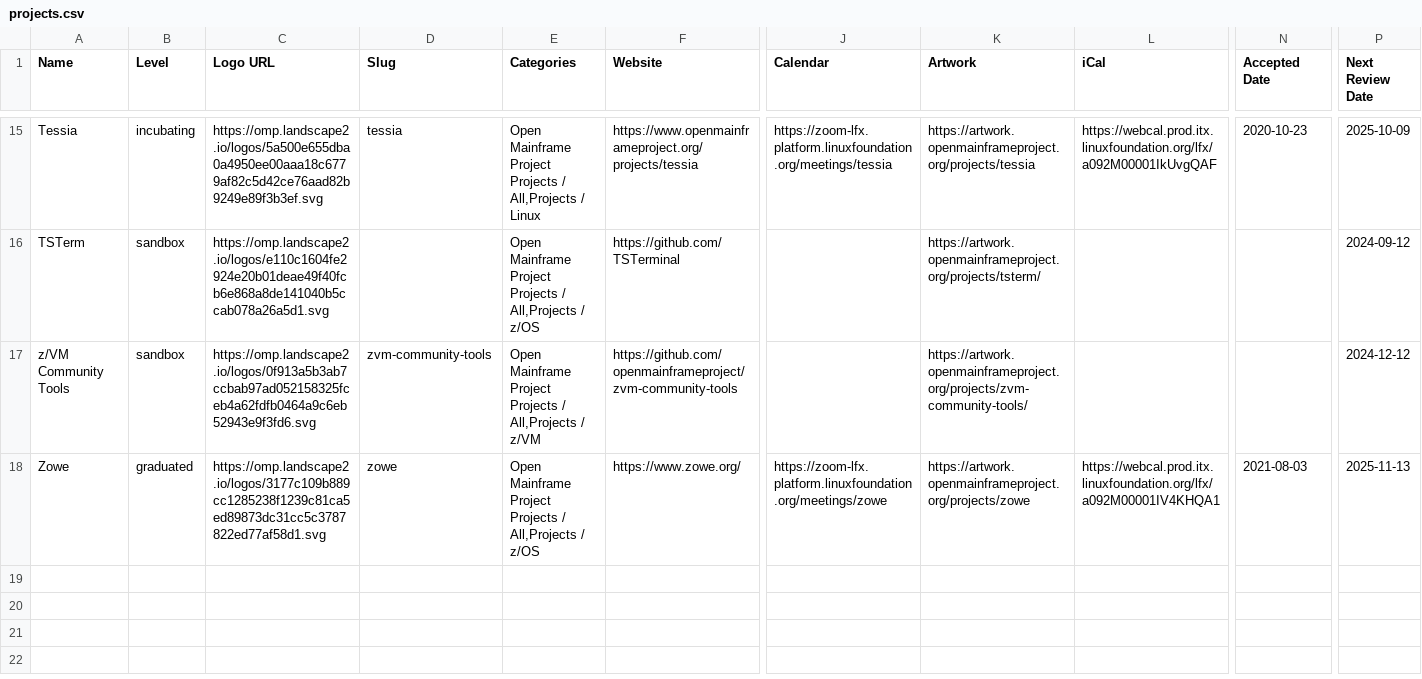
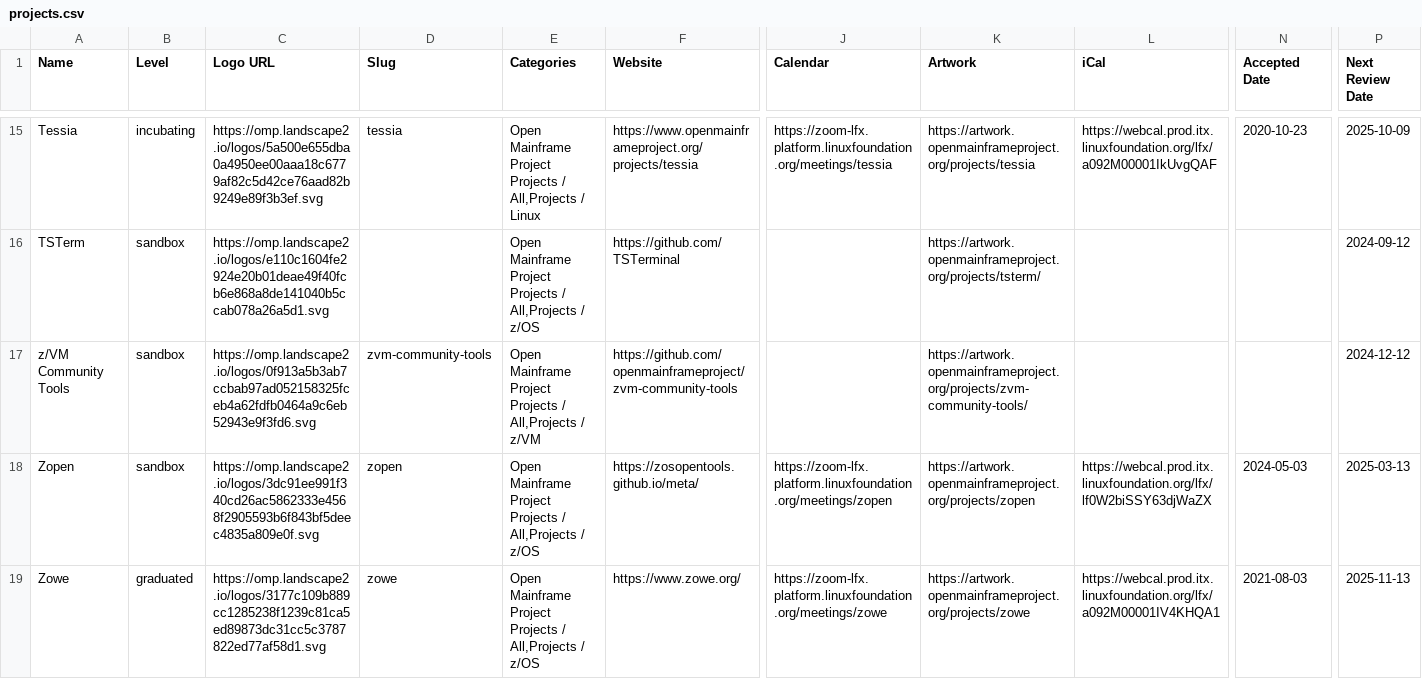
Before and after one commit to openmainframeproject/tac, a CSV file: _data/projects.csv, drawn as a sheet; only a part is shown, gaps mark what is left out; rows hold the shown columns only; the diff names each change by its address in the sheet, - before the commit and + after, or states it on an @@ line.

```diff
--- a/_data/projects.csv
+++ b/_data/projects.csv
+row 18: Zopen | sandbox | https://omp.landscape2.io/logos/3dc91ee991f340cd26ac5862333e4568f2905593b6f843bf5deec4835a809e0f.svg | zopen | Open Mainframe Project Projects / All,Projects / z/OS | https://zosopentools.github.io/meta/ | https://zoom-lfx.platform.linuxfoundation.org/meetings/zopen | https://artwork.openmainframeproject.org/projects/zopen | https://webcal.prod.itx.linuxfoundation.org/lfx/lf0W2biSSY63djWaZX | 2024-05-03 | 2025-03-13
```
Also changed, not shown: 1 other file.
